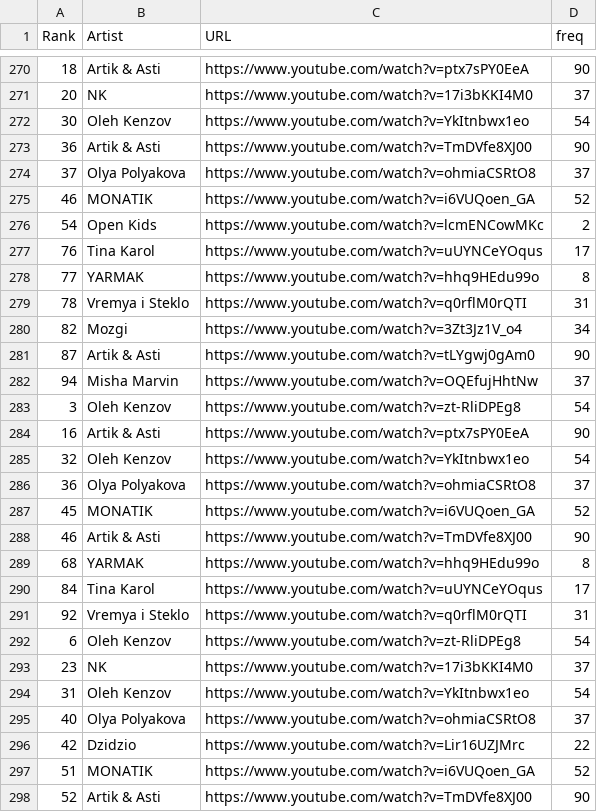
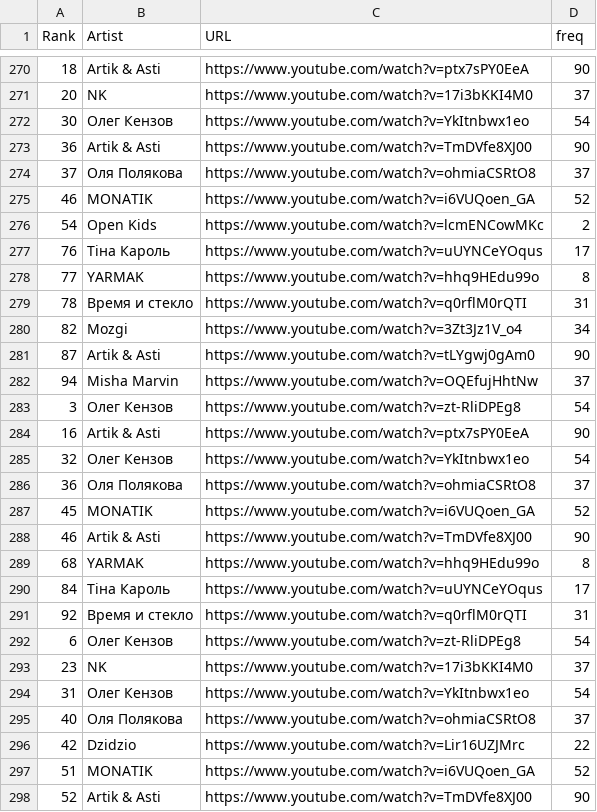
Before and after one commit to texty/datasets, a CSV file: music_charts_2020/youtube_ukr_songs.csv, drawn as a sheet; only a part is shown, gaps mark what is left out; the diff covers the shown part only.

```diff
--- a/music_charts_2020/youtube_ukr_songs.csv
+++ b/music_charts_2020/youtube_ukr_songs.csv
@@ -271,10 +271,10 @@
 20,"NK","https://www.youtube.com/watch?v=17i3bKKI4M0",37
-30,"Oleh Kenzov","https://www.youtube.com/watch?v=YkItnbwx1eo",54
+30,"Олег Кензов","https://www.youtube.com/watch?v=YkItnbwx1eo",54
 36,"Artik & Asti","https://www.youtube.com/watch?v=TmDVfe8XJ00",90
-37,"Olya Polyakova","https://www.youtube.com/watch?v=ohmiaCSRtO8",37
+37,"Оля Полякова","https://www.youtube.com/watch?v=ohmiaCSRtO8",37
 46,"MONATIK","https://www.youtube.com/watch?v=i6VUQoen_GA",52
 54,"Open Kids","https://www.youtube.com/watch?v=lcmENCowMKc",2
-76,"Tina Karol","https://www.youtube.com/watch?v=uUYNCeYOqus",17
+76,"Тіна Кароль","https://www.youtube.com/watch?v=uUYNCeYOqus",17
 77,"YARMAK","https://www.youtube.com/watch?v=hhq9HEdu99o",8
-78,"Vremya i Steklo","https://www.youtube.com/watch?v=q0rflM0rQTI",31
+78,"Время и стекло","https://www.youtube.com/watch?v=q0rflM0rQTI",31
 82,"Mozgi","https://www.youtube.com/watch?v=3Zt3Jz1V_o4",34
@@ -282,6 +282,6 @@
 94,"Misha Marvin","https://www.youtube.com/watch?v=OQEfujHhtNw",37
-3,"Oleh Kenzov","https://www.youtube.com/watch?v=zt-RliDPEg8",54
+3,"Олег Кензов","https://www.youtube.com/watch?v=zt-RliDPEg8",54
 16,"Artik & Asti","https://www.youtube.com/watch?v=ptx7sPY0EeA",90
-32,"Oleh Kenzov","https://www.youtube.com/watch?v=YkItnbwx1eo",54
-36,"Olya Polyakova","https://www.youtube.com/watch?v=ohmiaCSRtO8",37
+32,"Олег Кензов","https://www.youtube.com/watch?v=YkItnbwx1eo",54
+36,"Оля Полякова","https://www.youtube.com/watch?v=ohmiaCSRtO8",37
 45,"MONATIK","https://www.youtube.com/watch?v=i6VUQoen_GA",52
@@ -289,8 +289,8 @@
 68,"YARMAK","https://www.youtube.com/watch?v=hhq9HEdu99o",8
-84,"Tina Karol","https://www.youtube.com/watch?v=uUYNCeYOqus",17
-92,"Vremya i Steklo","https://www.youtube.com/watch?v=q0rflM0rQTI",31
-6,"Oleh Kenzov","https://www.youtube.com/watch?v=zt-RliDPEg8",54
+84,"Тіна Кароль","https://www.youtube.com/watch?v=uUYNCeYOqus",17
+92,"Время и стекло","https://www.youtube.com/watch?v=q0rflM0rQTI",31
+6,"Олег Кензов","https://www.youtube.com/watch?v=zt-RliDPEg8",54
 23,"NK","https://www.youtube.com/watch?v=17i3bKKI4M0",37
-31,"Oleh Kenzov","https://www.youtube.com/watch?v=YkItnbwx1eo",54
-40,"Olya Polyakova","https://www.youtube.com/watch?v=ohmiaCSRtO8",37
+31,"Олег Кензов","https://www.youtube.com/watch?v=YkItnbwx1eo",54
+40,"Оля Полякова","https://www.youtube.com/watch?v=ohmiaCSRtO8",37
 42,"Dzidzio","https://www.youtube.com/watch?v=Lir16UZJMrc",22
```
Also changed, not shown: 139 edited cells elsewhere in this file.
